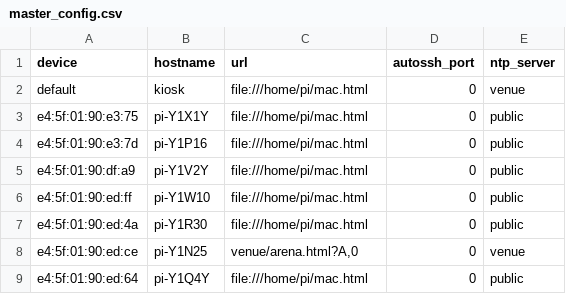
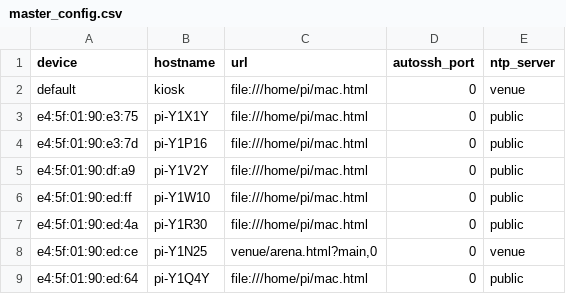
Before and after one commit to Alexbruvv/sb-kiosk, a CSV file: master_config.csv, drawn as a sheet.

Commit message:
url fix

```diff
--- a/master_config.csv
+++ b/master_config.csv
@@ -7,3 +7,3 @@ e4:5f:01:90:ed:ff,pi-Y1W10,"file:///home/pi/mac.html",0,public
 e4:5f:01:90:ed:4a,pi-Y1R30,"file:///home/pi/mac.html",0,public
-e4:5f:01:90:ed:ce,pi-Y1N25,"venue/arena.html?A,0",0,venue
+e4:5f:01:90:ed:ce,pi-Y1N25,"venue/arena.html?main,0",0,venue
 e4:5f:01:90:ed:64,pi-Y1Q4Y,"file:///home/pi/mac.html",0,public
```
